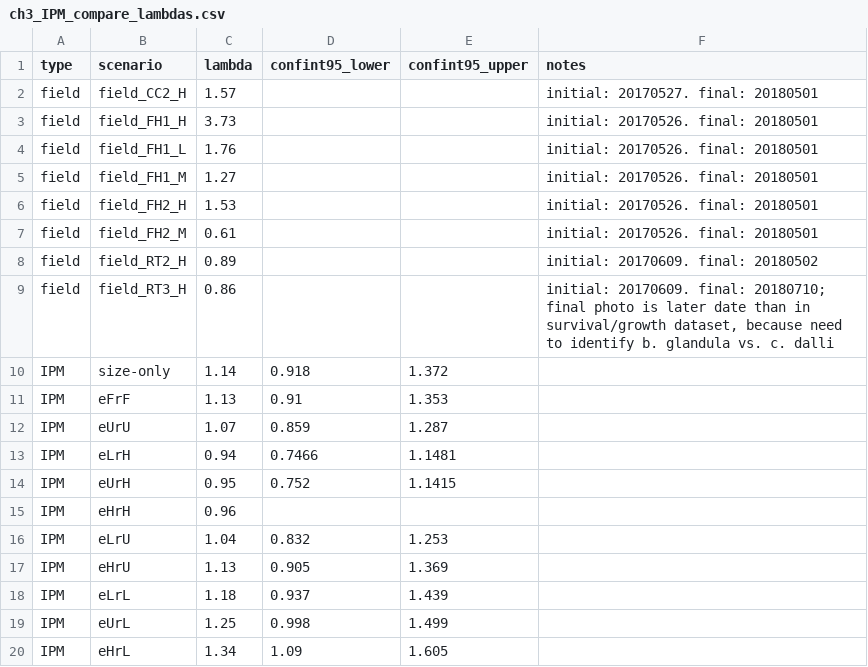
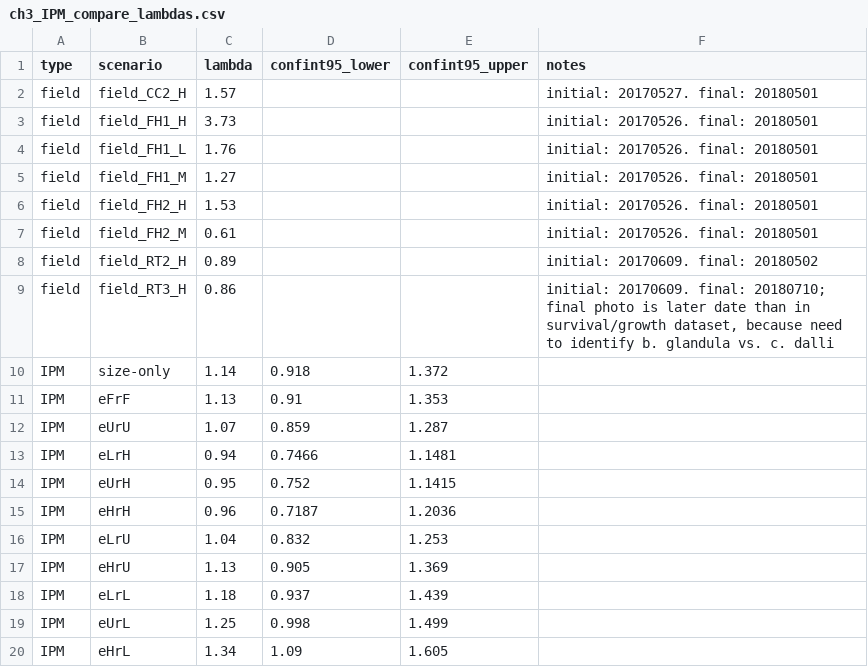
Before and after one commit to willking2/barnacle-IPM, a CSV file: ch3_IPM_compare_lambdas.csv, drawn as a sheet.

Commit message:
bootstrap add last bit of data, do t-test, update plot

```diff
--- a/ch3_IPM_compare_lambdas.csv
+++ b/ch3_IPM_compare_lambdas.csv
@@ -14,3 +14,3 @@ IPM,eLrH,0.94,0.7466,1.1481,
 IPM,eUrH,0.95,0.752,1.1415,
-IPM,eHrH,0.96,,,
+IPM,eHrH,0.96,0.7187,1.2036,
 IPM,eLrU,1.04,0.832,1.253,
```
Also changed, not shown: 5 other files.
